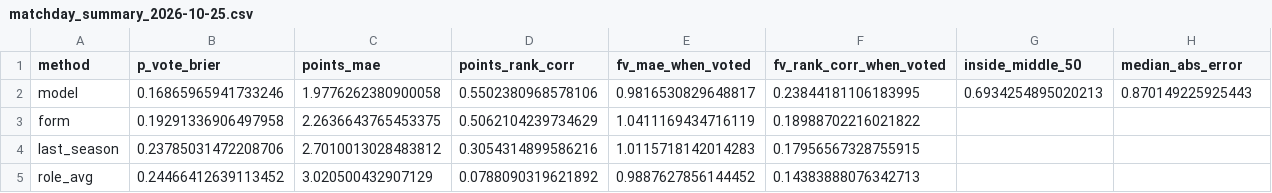
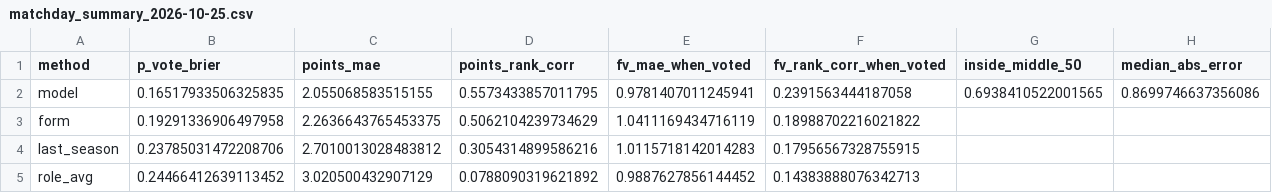
Before and after one commit to epalombo7/Fanta_Bro_XFM_Simulations_MOdule, a CSV file: FantaBall-Complete/data/backtest/matchday_summary_2026-10-25.csv, drawn as a sheet.

```diff
--- a/FantaBall-Complete/data/backtest/matchday_summary_2026-10-25.csv
+++ b/FantaBall-Complete/data/backtest/matchday_summary_2026-10-25.csv
@@ -1,3 +1,3 @@
 method,p_vote_brier,points_mae,points_rank_corr,fv_mae_when_voted,fv_rank_corr_when_voted,inside_middle_50,median_abs_error
-model,0.16865965941733246,1.9776262380900058,0.5502380968578106,0.9816530829648817,0.23844181106183995,0.6934254895020213,0.870149225925443
+model,0.16517933506325835,2.055068583515155,0.5573433857011795,0.9781407011245941,0.2391563444187058,0.6938410522001565,0.8699746637356086
 form,0.19291336906497958,2.2636643765453375,0.5062104239734629,1.0411169434716119,0.18988702216021822,,
```
Also changed, not shown: FantaBall-Complete/data/backtest/matchday_by_phase_2026-10-25.csv, FantaBall-Complete/data/backtest/matchday_by_season_2026-10-25.csv, 5 other files.
